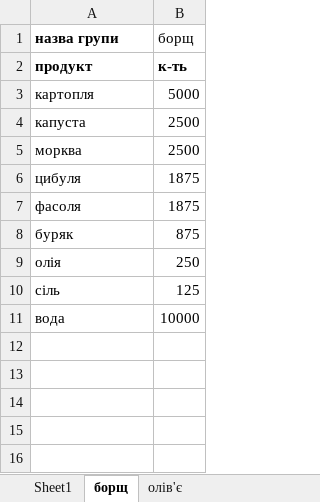
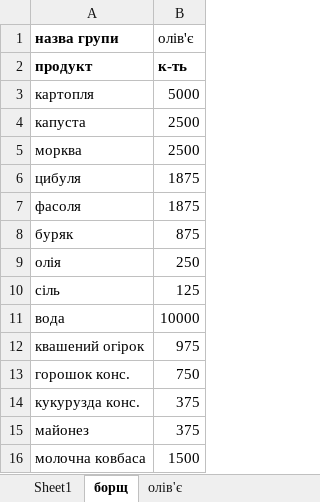
Before and after one commit to slavkoSenkiv/chefs-math, an Excel workbook: mvp/меню 1.xlsx, sheet борщ, drawn as a sheet; values as stored, in another font and other column widths than the file's, no borders; the diff names each change by its address in the sheet, - before the commit and + after, or states it on an @@ line.

```diff
--- a/mvp/меню 1.xlsx (sheet борщ)
+++ b/mvp/меню 1.xlsx (sheet борщ)
-B1: борщ
+B1: олів'є
+row 12: квашений огірок | 975
+row 13: горошок конс. | 750
+row 14: кукурузда конс. | 375
+row 15: майонез | 375
+row 16: молочна ковбаса | 1500
```
Also changed, not shown: sheet Sheet1, mvp/меню 2.xlsx, mvp/меню 3.xlsx, 3 other files.
